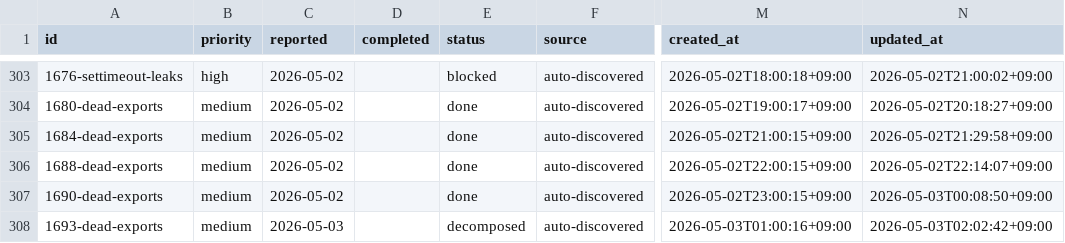
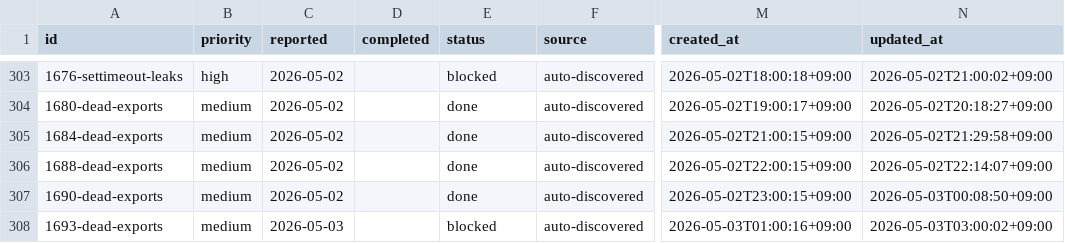
Before and after one commit to laximgqozaZZZYT/obsidian-graph-island, a CSV file: scripts/pipeline/issues.csv, drawn as a sheet; only a part is shown, gaps mark what is left out; the diff names each change by its address in the sheet, - before the commit and + after, or states it on an @@ line.

Commit message:
chore: block exhausted issue 1693-dead-exports (2 attempts)

```diff
--- a/scripts/pipeline/issues.csv
+++ b/scripts/pipeline/issues.csv
-E308 (status): decomposed
+E308 (status): blocked
-N308 (updated_at): 2026-05-03T02:02:42+09:00
+N308 (updated_at): 2026-05-03T03:00:02+09:00
```
